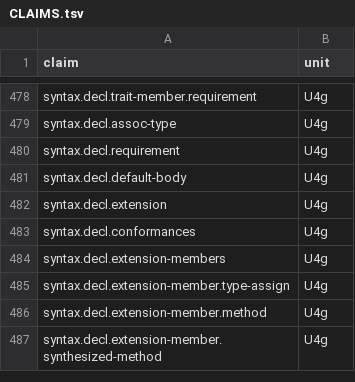
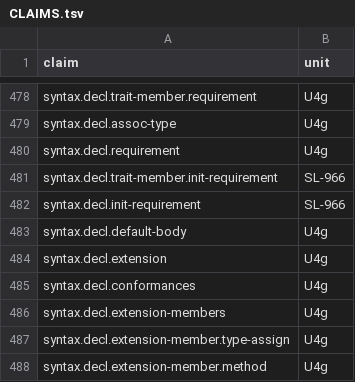
Before and after one commit to swoodtke/sawlang, a TSV file: compiler/parse/CLAIMS.tsv, drawn as a sheet; only a part is shown, gaps mark what is left out; the shorter side is filled out with more unchanged rows; the diff names each change by its address in the sheet, - before the commit and + after, or states it on an @@ line.

```diff
--- a/compiler/parse/CLAIMS.tsv
+++ b/compiler/parse/CLAIMS.tsv
+row 481: syntax.decl.trait-member.init-requirement | SL-966
+row 482: syntax.decl.init-requirement | SL-966
```
Also changed, not shown: 59 other files.
